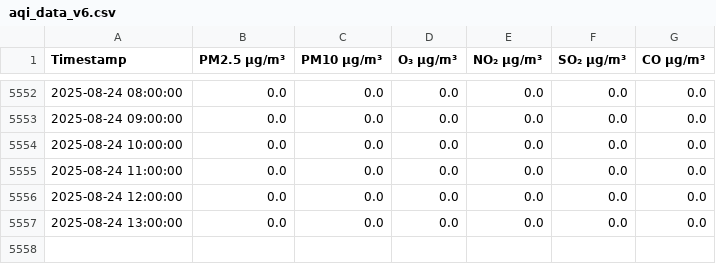
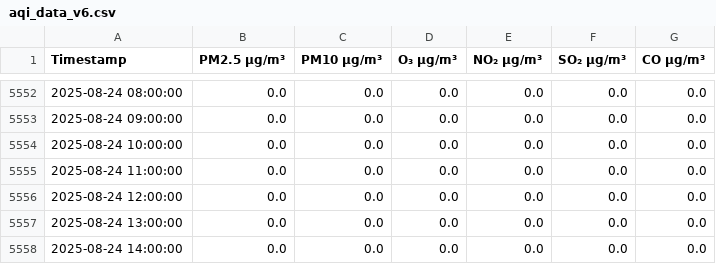
Before and after one commit to z-kaufman/abc-sis, a CSV file: aqi_data_v6.csv, drawn as a sheet; only a part is shown, gaps mark what is left out.

```diff
--- a/aqi_data_v6.csv
+++ b/aqi_data_v6.csv
@@ -5557 +5557,2 @@ Timestamp,PM2.5 µg/m³,PM10 µg/m³,O₃ µg/m³,NO₂ µg/m³,SO₂ µg/m³,CO
 2025-08-24 13:00:00,0.0,0.0,0.0,0.0,0.0,0.0
+2025-08-24 14:00:00,0.0,0.0,0.0,0.0,0.0,0.0
```
